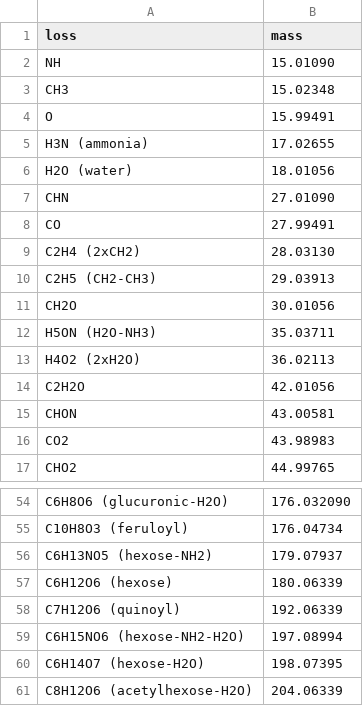
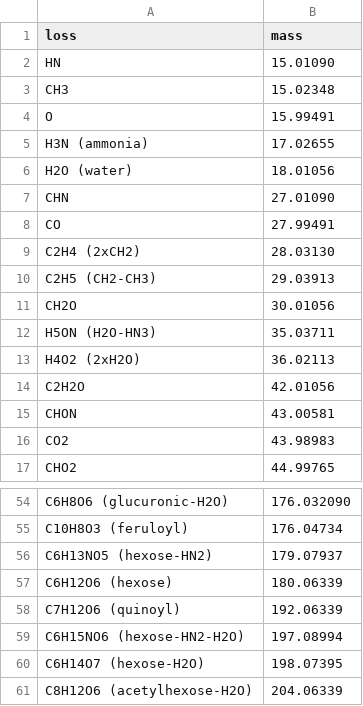
Before and after one commit to taxonomicallyinformedannotation/tima, a TSV file: inst/extdata/neutral_losses.tsv, drawn as a sheet; only a part is shown, gaps mark what is left out.

```diff
--- a/inst/extdata/neutral_losses.tsv
+++ b/inst/extdata/neutral_losses.tsv
@@ -1,3 +1,3 @@
 loss	mass
-NH	15.01090
+HN	15.01090
 CH3	15.02348
@@ -11,3 +11,3 @@ C2H5 (CH2-CH3)	29.03913
 CH2O	30.01056
-H5ON (H2O-NH3)	35.03711
+H5ON (H2O-HN3)	35.03711
 H4O2 (2xH2O)	36.02113
@@ -55,6 +55,6 @@ C6H8O6 (glucuronic-H2O)	176.032090
 C10H8O3 (feruloyl)	176.04734
-C6H13NO5 (hexose-NH2)	179.07937
+C6H13NO5 (hexose-HN2)	179.07937
 C6H12O6 (hexose)	180.06339
 C7H12O6 (quinoyl)	192.06339
-C6H15NO6 (hexose-NH2-H2O)	197.08994
+C6H15NO6 (hexose-HN2-H2O)	197.08994
 C6H14O7 (hexose-H2O)	198.07395
```
Also changed, not shown: inst/extdata/clusters.tsv, 7 other files.
